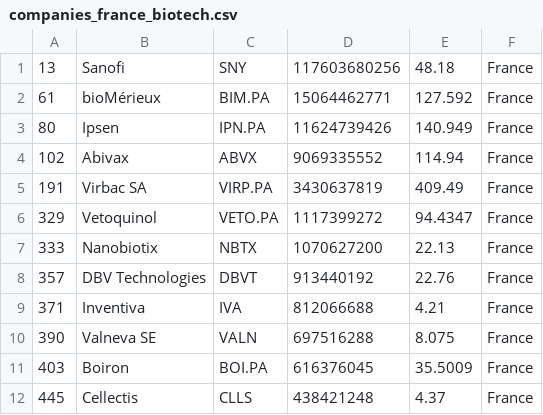
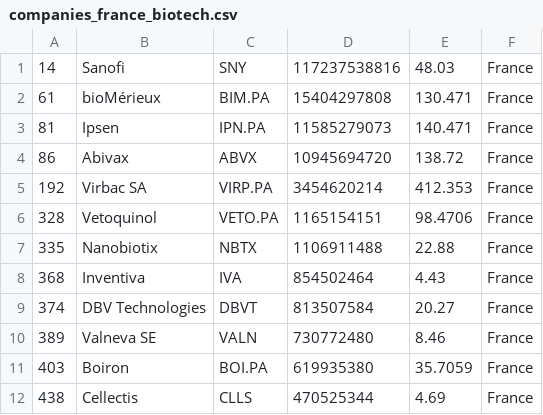
Before and after one commit to jkou02/merida-june-6-2024, a CSV file: companies_france_biotech.csv, drawn as a sheet; only a part is shown; the diff covers the shown part only.

```diff
--- a/companies_france_biotech.csv
+++ b/companies_france_biotech.csv
@@ -1,12 +1,12 @@
-"13","Sanofi","SNY","117603680256","48.18","France"
-"61","bioMérieux","BIM.PA","15064462771","127.592","France"
-"80","Ipsen","IPN.PA","11624739426","140.949","France"
-"102","Abivax","ABVX","9069335552","114.94","France"
-"191","Virbac SA","VIRP.PA","3430637819","409.49","France"
-"329","Vetoquinol","VETO.PA","1117399272","94.4347","France"
-"333","Nanobiotix","NBTX","1070627200","22.13","France"
-"357","DBV Technologies","DBVT","913440192","22.76","France"
-"371","Inventiva","IVA","812066688","4.21","France"
-"390","Valneva SE","VALN","697516288","8.075","France"
-"403","Boiron","BOI.PA","616376045","35.5009","France"
-"445","Cellectis","CLLS","438421248","4.37","France"
+"14","Sanofi","SNY","117237538816","48.03","France"
+"61","bioMérieux","BIM.PA","15404297808","130.471","France"
+"81","Ipsen","IPN.PA","11585279073","140.471","France"
+"86","Abivax","ABVX","10945694720","138.72","France"
+"192","Virbac SA","VIRP.PA","3454620214","412.353","France"
+"328","Vetoquinol","VETO.PA","1165154151","98.4706","France"
+"335","Nanobiotix","NBTX","1106911488","22.88","France"
+"368","Inventiva","IVA","854502464","4.43","France"
+"374","DBV Technologies","DBVT","813507584","20.27","France"
+"389","Valneva SE","VALN","730772480","8.46","France"
+"403","Boiron","BOI.PA","619935380","35.7059","France"
+"438","Cellectis","CLLS","470525344","4.69","France"
```
Also changed, not shown: 6 added rows, 6 removed rows and 19 edited cells elsewhere in this file, companies-Biotech.csv, companies_germany_biotech.csv, 1 other file.
